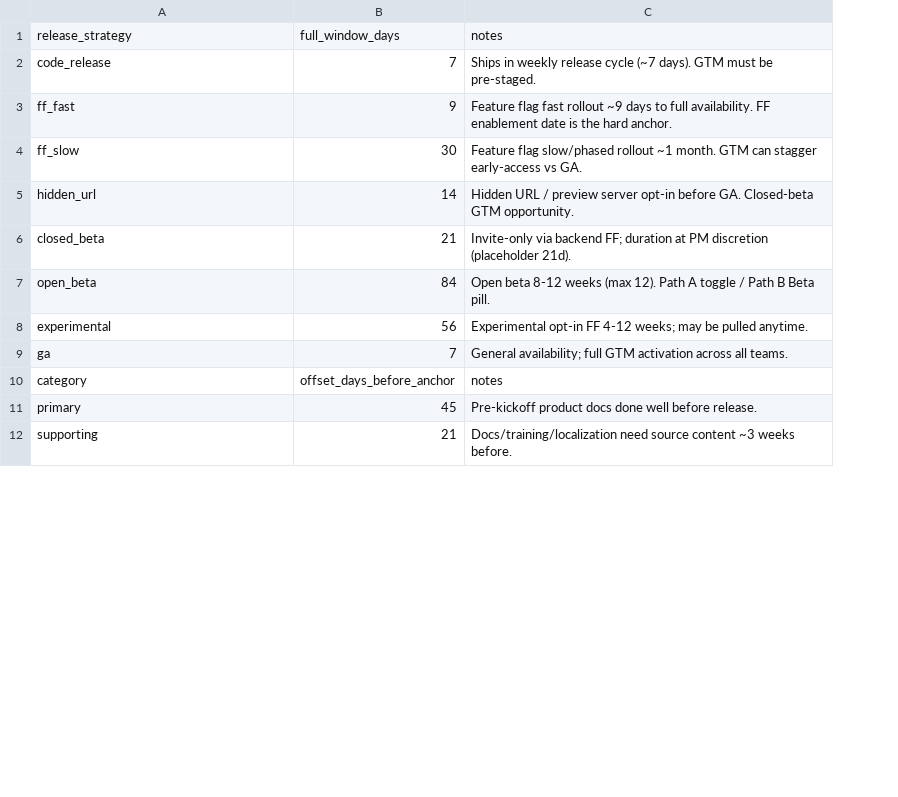
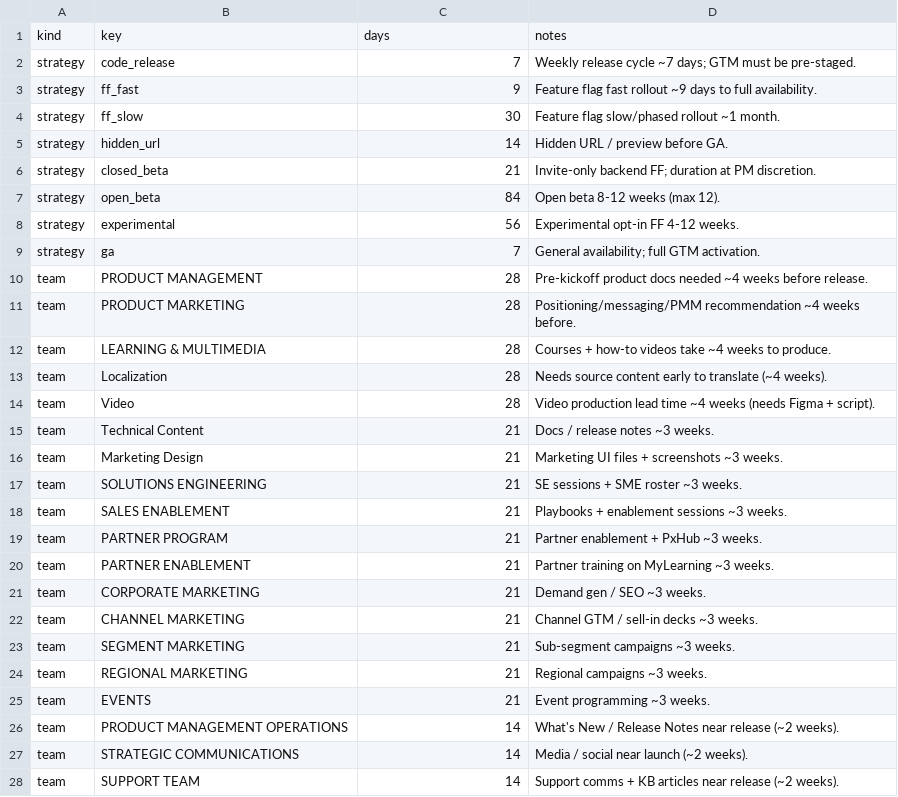
Before and after one commit to msolima1/gtm-agent, a CSV file: skills/workflow-gtm-agent/references/lead_times.csv, drawn as a sheet; only a part is shown; removed rows and columns are numbered as before the commit, all else as after; the diff covers the shown part only; the diff names each change by its address in the sheet, - before the commit and + after, or states it on an @@ line.

```diff
--- a/skills/workflow-gtm-agent/references/lead_times.csv
+++ b/skills/workflow-gtm-agent/references/lead_times.csv
+column A, rows 2-9: all strategy; row 16: team
-column C, rows 2-9: Ships in weekly release cycle (~7 days). GTM must be pre-staged. | Feature flag fast rollout ~9 days to full availability. FF enablement date is the hard anchor. | Feature flag slow/phased rollout ~1 month. GTM can stagger early-access vs GA. | Hidden URL / preview server opt-in before GA. Closed-beta GTM opportunity. | Invite-only via backend FF; duration at PM discretion (placeholder 21d). | Open beta 8-12 weeks (max 12). Path A toggle / Path B Beta pill. | Experimental opt-in FF 4-12 weeks; may be pulled anytime. | General availability; full GTM activation across all teams.; row 12: Docs/training/localization need source content ~3 weeks before.
+column D, rows 2-9: Weekly release cycle ~7 days; GTM must be pre-staged. | Feature flag fast rollout ~9 days to full availability. | Feature flag slow/phased rollout ~1 month. | Hidden URL / preview before GA. | Invite-only backend FF; duration at PM discretion. | Open beta 8-12 weeks (max 12). | Experimental opt-in FF 4-12 weeks. | General availability; full GTM activation.; row 16: Marketing UI files + screenshots ~3 weeks.
-row 1: release_strategy | full_window_days | notes
+row 1: kind | key | days | notes
-row 10: category | offset_days_before_anchor | notes
-row 11: primary | 45 | Pre-kickoff product docs done well before release.
+row 10: team | PRODUCT MANAGEMENT | 28 | Pre-kickoff product docs needed ~4 weeks before release.
+row 11: team | PRODUCT MARKETING | 28 | Positioning/messaging/PMM recommendation ~4 weeks before.
+row 12: team | LEARNING & MULTIMEDIA | 28 | Courses + how-to videos take ~4 weeks to produce.
+row 13: team | Localization | 28 | Needs source content early to translate (~4 weeks).
+row 14: team | Video | 28 | Video production lead time ~4 weeks (needs Figma + script).
+row 15: team | Technical Content | 21 | Docs / release notes ~3 weeks.
-B16: supporting
+B16: Marketing Design
+row 17: team | SOLUTIONS ENGINEERING | 21 | SE sessions + SME roster ~3 weeks.
+row 18: team | SALES ENABLEMENT | 21 | Playbooks + enablement sessions ~3 weeks.
+row 19: team | PARTNER PROGRAM | 21 | Partner enablement + PxHub ~3 weeks.
+row 20: team | PARTNER ENABLEMENT | 21 | Partner training on MyLearning ~3 weeks.
+row 21: team | CORPORATE MARKETING | 21 | Demand gen / SEO ~3 weeks.
+row 22: team | CHANNEL MARKETING | 21 | Channel GTM / sell-in decks ~3 weeks.
+row 23: team | SEGMENT MARKETING | 21 | Sub-segment campaigns ~3 weeks.
+row 24: team | REGIONAL MARKETING | 21 | Regional campaigns ~3 weeks.
+row 25: team | EVENTS | 21 | Event programming ~3 weeks.
+row 26: team | PRODUCT MANAGEMENT OPERATIONS | 14 | What's New / Release Notes near release (~2 weeks).
+row 27: team | STRATEGIC COMMUNICATIONS | 14 | Media / social near launch (~2 weeks).
+row 28: team | SUPPORT TEAM | 14 | Support comms + KB articles near release (~2 weeks).
```
Also changed, not shown: 2 added rows and 1 edited cell elsewhere in this file, 3 other files.
